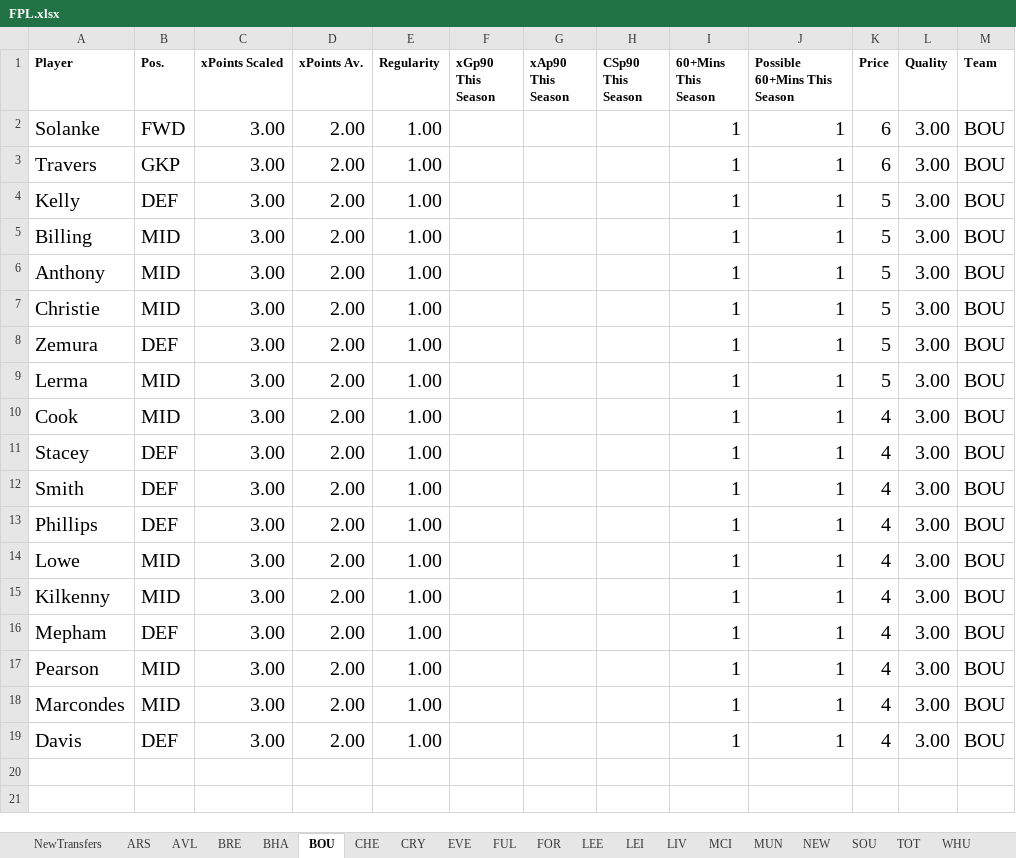
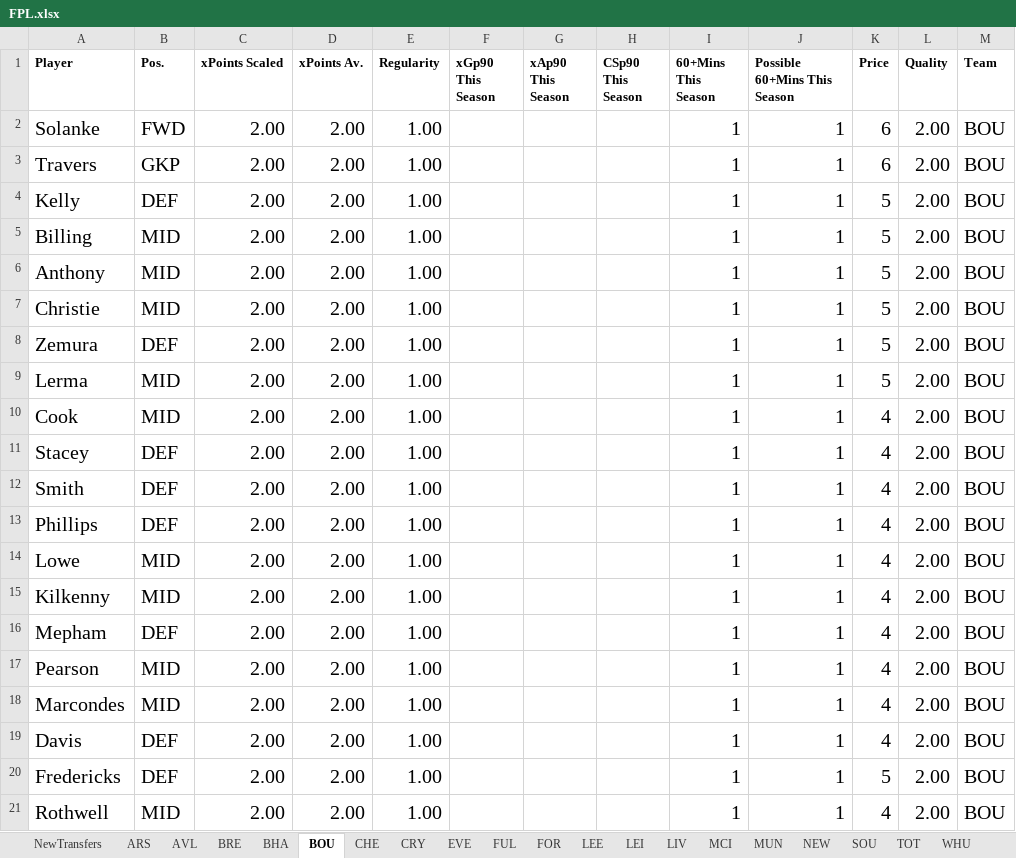
Before and after one commit to ivannoden/FPL, an Excel workbook: FPL.xlsx, sheet BOU, drawn as a sheet; values as stored, in another font and other column widths than the file's, no borders; table styles not drawn; the diff names each change by its address in the sheet, - before the commit and + after, or states it on an @@ line.

```diff
--- a/FPL.xlsx (sheet BOU)
+++ b/FPL.xlsx (sheet BOU)
-C2:C19 (xPoints Scaled): 3.00
+C2:C19 (xPoints Scaled): 2.00
-L2:L19 (Quality): 3.00
+L2:L19 (Quality): 2.00
+row 20: Fredericks | DEF | 2.00 | 2.00 | 1.00 |  |  |  | 1 | 1 | 5 | 2.00 | BOU
+row 21: Rothwell | MID | 2.00 | 2.00 | 1.00 |  |  |  | 1 | 1 | 4 | 2.00 | BOU
```
Also changed, not shown: sheet NewTransfers, sheet FOR, sheet FUL, sheet LIV, 3 other files.
